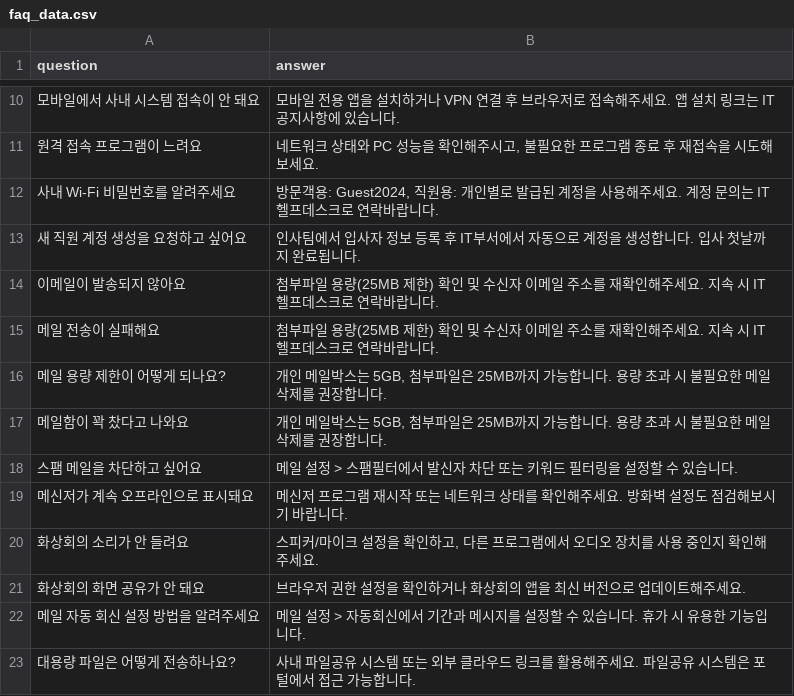
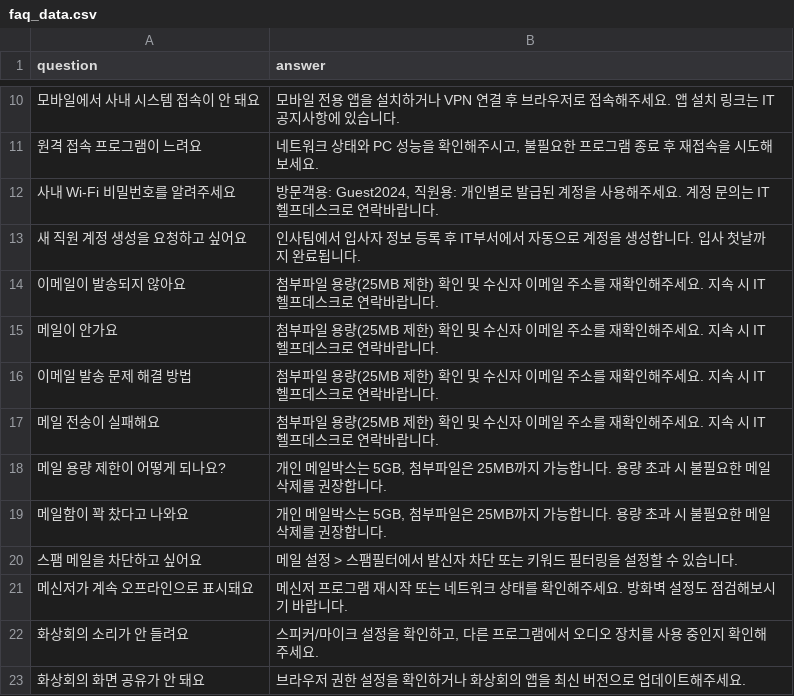
Before and after one commit to julberry09/helpdesk-bot, a CSV file: kb_default/faq_data.csv, drawn as a sheet; only a part is shown, gaps mark what is left out; the shorter side is filled out with more unchanged rows; the diff names each change by its address in the sheet, - before the commit and + after, or states it on an @@ line.

```diff
--- a/kb_default/faq_data.csv
+++ b/kb_default/faq_data.csv
+row 15: 메일이 안가요 | 첨부파일 용량(25MB 제한) 확인 및 수신자 이메일 주소를 재확인해주세요. 지속 시 IT헬프데스크로 연락바랍니다.
+row 16: 이메일 발송 문제 해결 방법 | 첨부파일 용량(25MB 제한) 확인 및 수신자 이메일 주소를 재확인해주세요. 지속 시 IT헬프데스크로 연락바랍니다.
```
Also changed, not shown: 1 other file.
